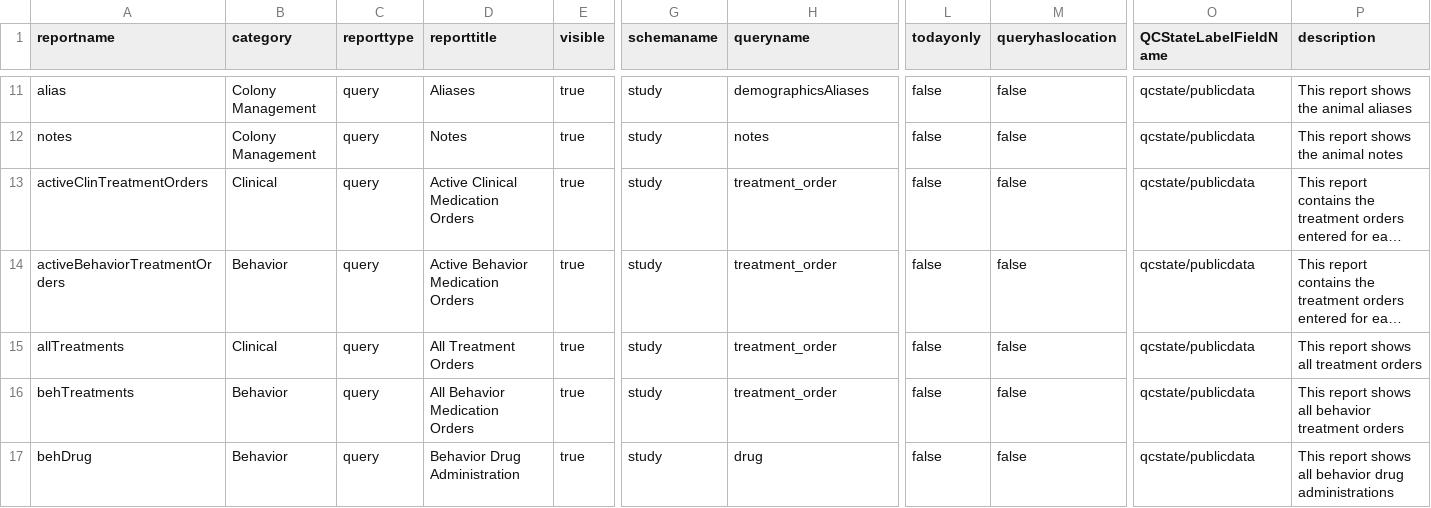
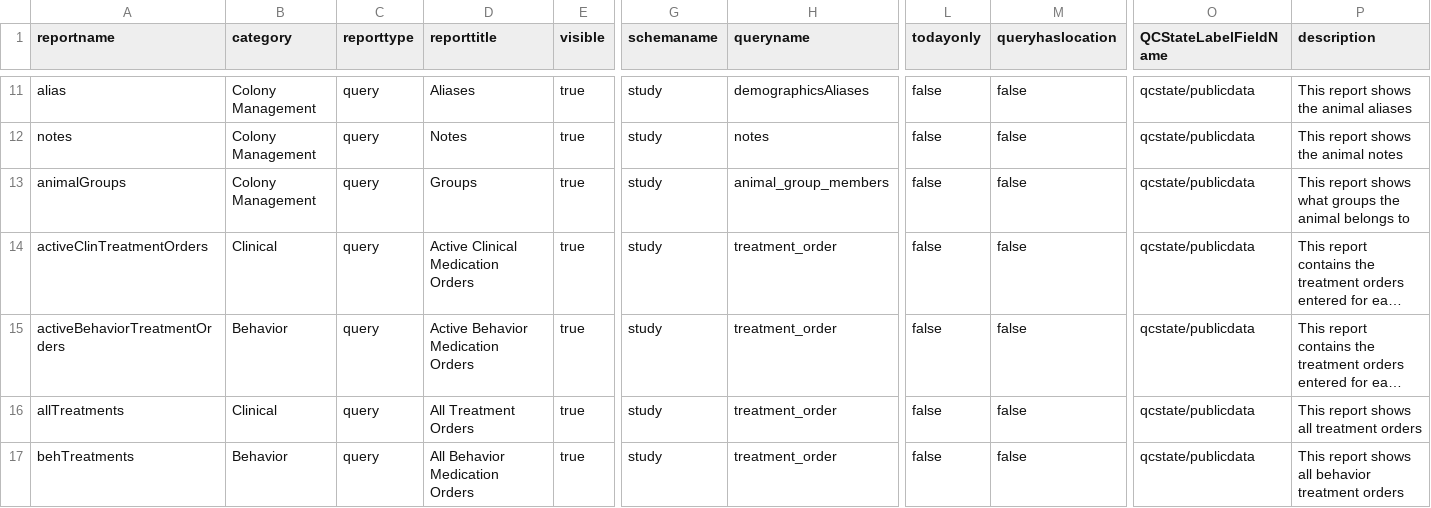
Before and after one commit to LabKey/nbriEHRModules, a TSV file: nbri_ehr/resources/reports/additionalReports.tsv, drawn as a sheet; only a part is shown, gaps mark what is left out; the shorter side is filled out with more unchanged rows; long unchanged cells end in …; rows hold the shown columns only; the diff names each change by its address in the sheet, - before the commit and + after, or states it on an @@ line.

Commit message:
Fix group assignment triggers, restore admin form types, and steady test validation waits (#43)
## Rationale

Corrects the group assignment trigger configuration, restores the
project, protocol and investigator admin forms that were lost when those
lists moved to Manage Lookup Tables, and makes the module's test
validation waits reliable. The trigger problem reached beyond this
module: the option is held in a single server-wide map, so whichever EHR
module started last decided which datasets close on new entry for every
container. The branch also retires lookups and a death type that are no
longer used, and adds a Groups report to the animal page.

## Related Pull Requests

None.

## Changes

- Set the datasets closed on new entry per request from this module's
own trigger script instead of registering them server-wide.

- Re-register the project, protocol and investigator data entry form
types so those lists are editable from both the forms and Manage Lookup
Tables.

- Add a Groups report to the animal page, and stop forcing the group
membership start date to midnight.

- Retire 14 unused lookups and the redundant Cull death type.

- Re-validate the form before failing when a validation message does not
clear, and remove the duplicate conception test's unpassable error wait.

```diff
--- a/nbri_ehr/resources/reports/additionalReports.tsv
+++ b/nbri_ehr/resources/reports/additionalReports.tsv
+row 13: animalGroups | Colony Management | query | Groups | true | study | animal_group_members | false | false | qcstate/publicdata | This report shows what groups the animal belongs to
```
Also changed, not shown: 10 other files.
